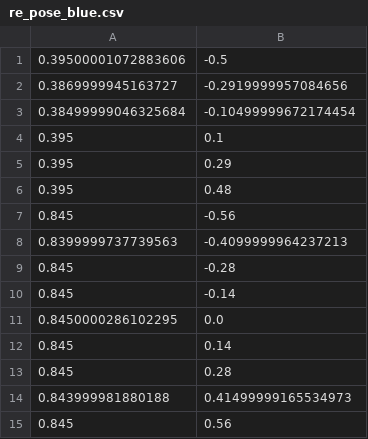
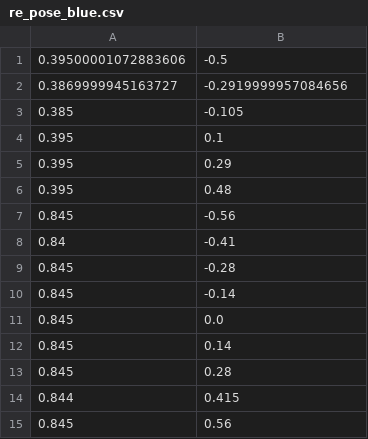
Before and after one commit to KeioRoboticsAssociation/Catch2023_hichewns, a CSV file: csv/re_pose_blue.csv, drawn as a sheet.

```diff
--- a/csv/re_pose_blue.csv
+++ b/csv/re_pose_blue.csv
@@ -2,3 +2,3 @@
 0.3869999945163727,-0.2919999957084656
-0.38499999046325684,-0.10499999672174454
+0.385,-0.105
 0.395,0.1
@@ -7,9 +7,9 @@
 0.845,-0.56
-0.8399999737739563,-0.4099999964237213
+0.84,-0.41
 0.845,-0.28
 0.845,-0.14
-0.8450000286102295,0.0
+0.845,0.0
 0.845,0.14
 0.845,0.28
-0.843999981880188,0.41499999165534973
+0.844,0.415
 0.845,0.56
```
Also changed, not shown: 2 other files.
